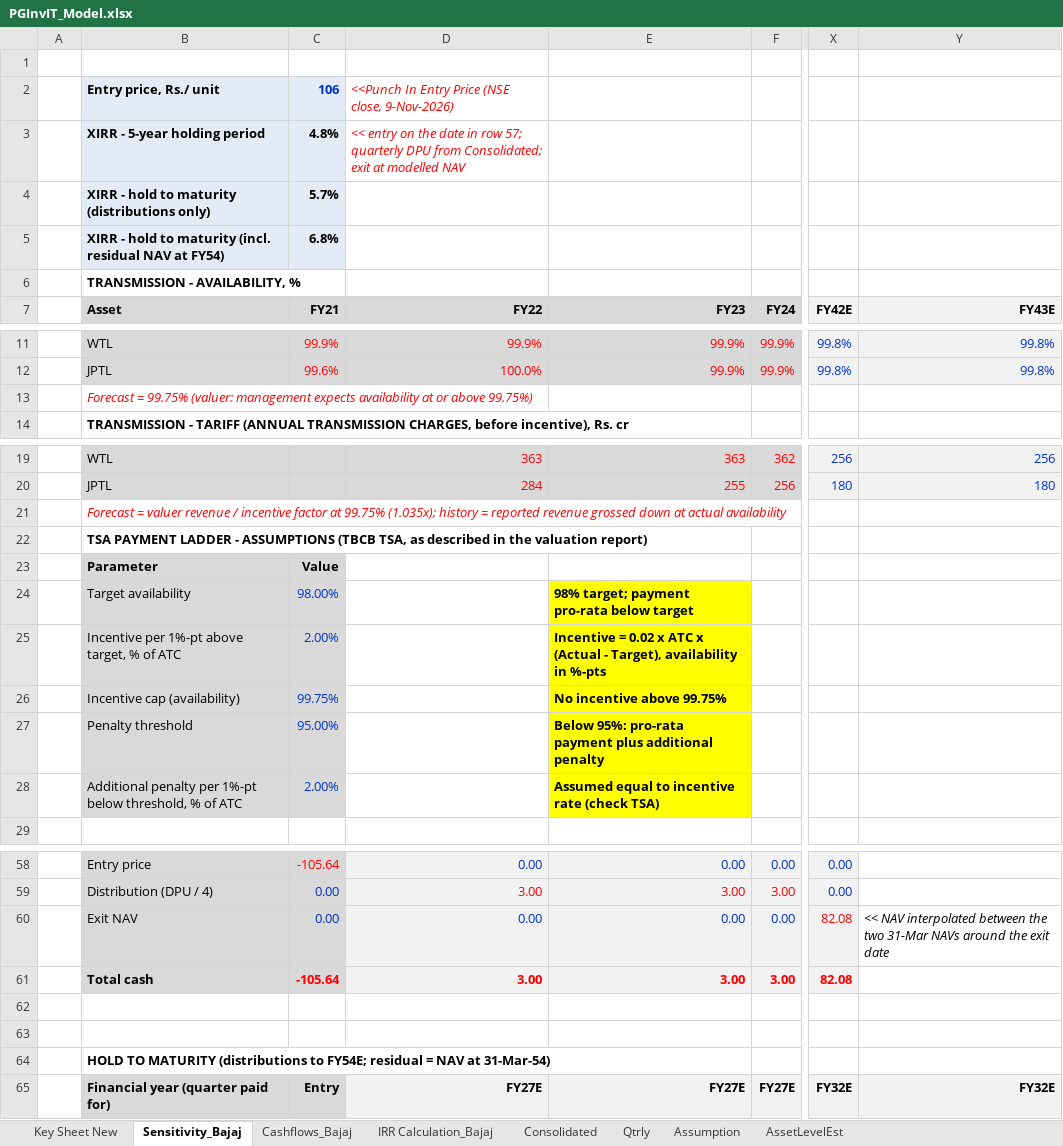
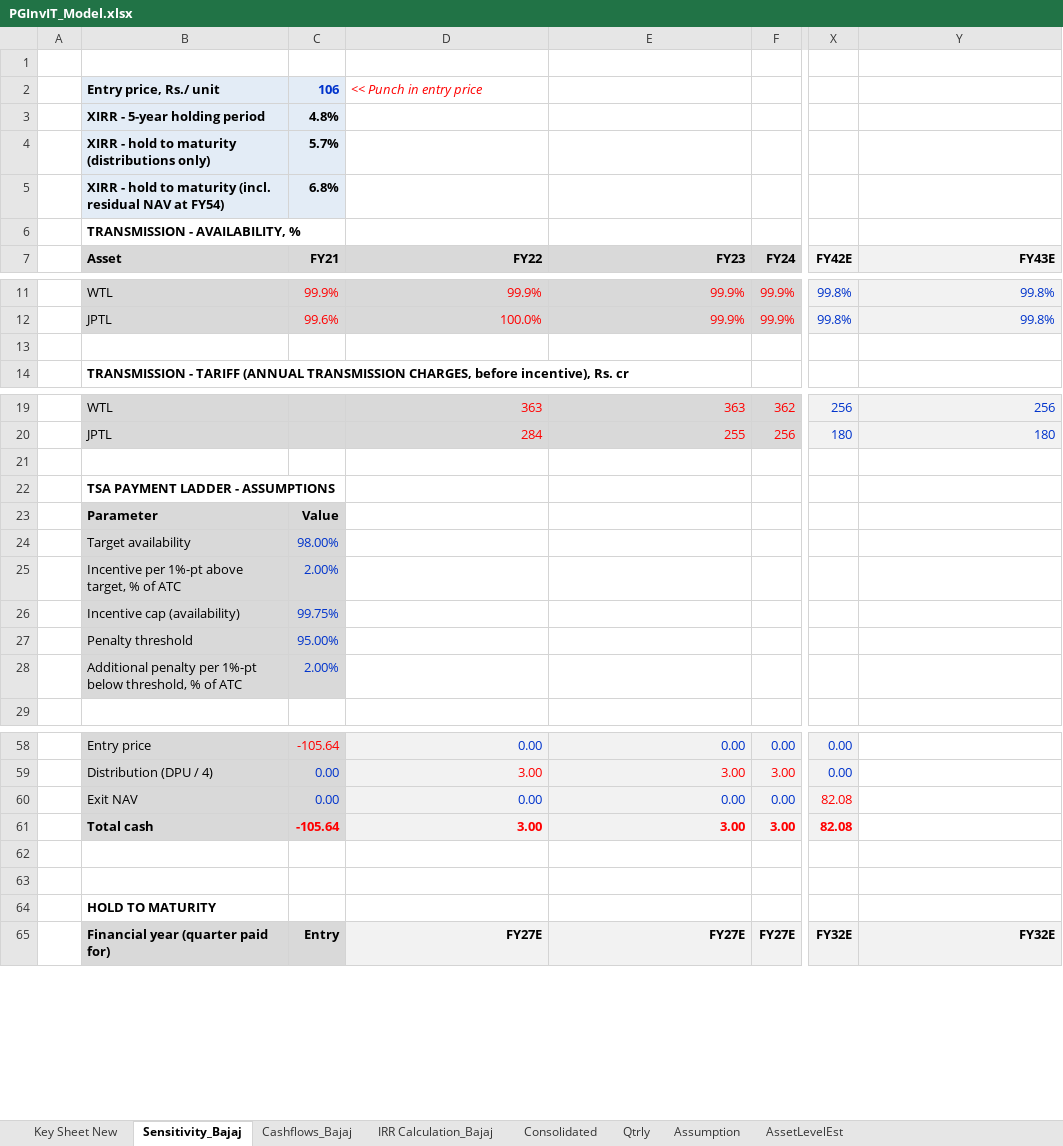
Before and after one commit to Poweravendus/Power, an Excel workbook: PGInvIT/Model/PGInvIT_Model.xlsx, sheet Sensitivity_Bajaj, drawn as a sheet; only a part is shown, gaps mark what is left out; values as stored, in another font and other column widths than the file's, no borders; the diff covers the shown part only; the diff names each change by its address in the sheet, - before the commit and + after, or states it on an @@ line.

```diff
--- a/PGInvIT/Model/PGInvIT_Model.xlsx (sheet Sensitivity_Bajaj)
+++ b/PGInvIT/Model/PGInvIT_Model.xlsx (sheet Sensitivity_Bajaj)
-D2 (FY22): <<Punch In Entry Price (NSE close, 9-Nov-2026)
+D2 (FY22): << Punch in entry price
-D3 (FY22): << entry on the date in row 57; quarterly DPU from Consolidated; exit at modelled NAV
+D3 (FY22): (empty)
-B13 (Asset): Forecast = 99.75% (valuer: management expects availability at or above 99.75%)
+B13 (Asset): (empty)
-B21 (Asset): Forecast = valuer revenue / incentive factor at 99.75% (1.035x); history = reported revenue grossed down at actual availability
+B21 (Asset): (empty)
-B22 (Asset): …- ASSUMPTIONS (TBCB TSA, as described in the valuation report)
+B22 (Asset): …- ASSUMPTIONS
-E24 (FY23): 98% target; payment pro-rata below target
+E24 (FY23): (empty)
-E24:E28 fill: #FFFF00
+E24:E28 fill: none
-E25 (FY23): Incentive = 0.02 x ATC x (Actual - Target), availability in %-pts
+E25 (FY23): (empty)
-E26 (FY23): No incentive above 99.75%
+E26 (FY23): (empty)
-E27 (FY23): Below 95%: pro-rata payment plus additional penalty
+E27 (FY23): (empty)
-E28 (FY23): Assumed equal to incentive rate (check TSA)
+E28 (FY23): (empty)
-Y60 (FY43E): << NAV interpolated between the two 31-Mar NAVs around the exit date
+Y60 (FY43E): (empty)
-B64 (Asset): HOLD TO MATURITY (distributions to FY54E; residual = NAV at 31-Mar-54)
+B64 (Asset): HOLD TO MATURITY
```
Also changed, not shown: 2 edited cells elsewhere in this sheet, sheet Key Sheet New, sheet Qtrly, sheet Consolidated, sheet AssetLevelEst, sheet Assumption, sheet IRR Calculation_Bajaj, 1 more sheet, formulas that keep their value, 10 other files.
